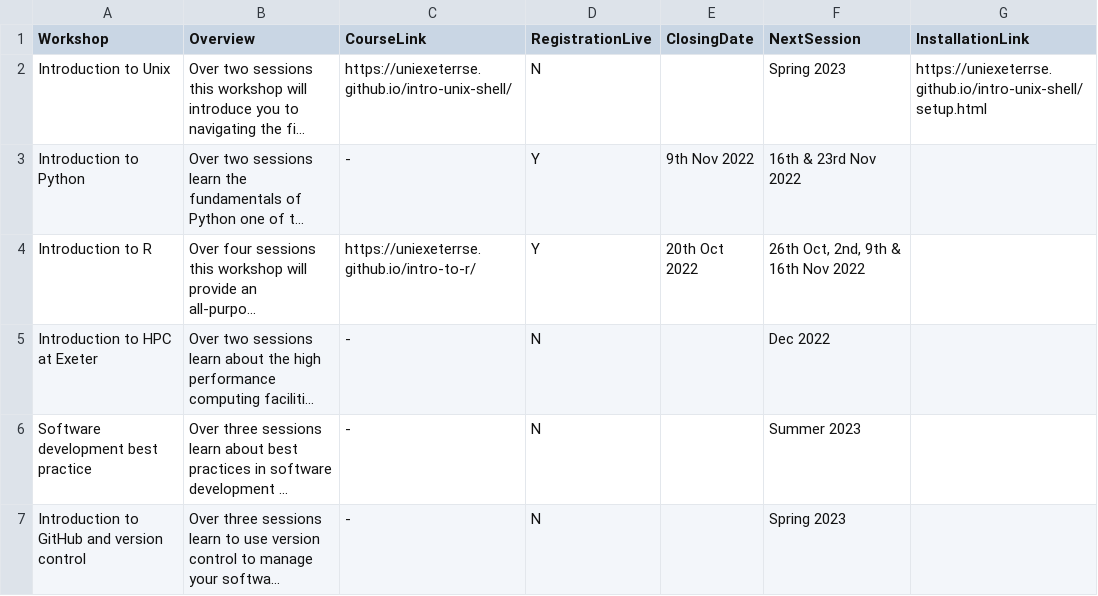
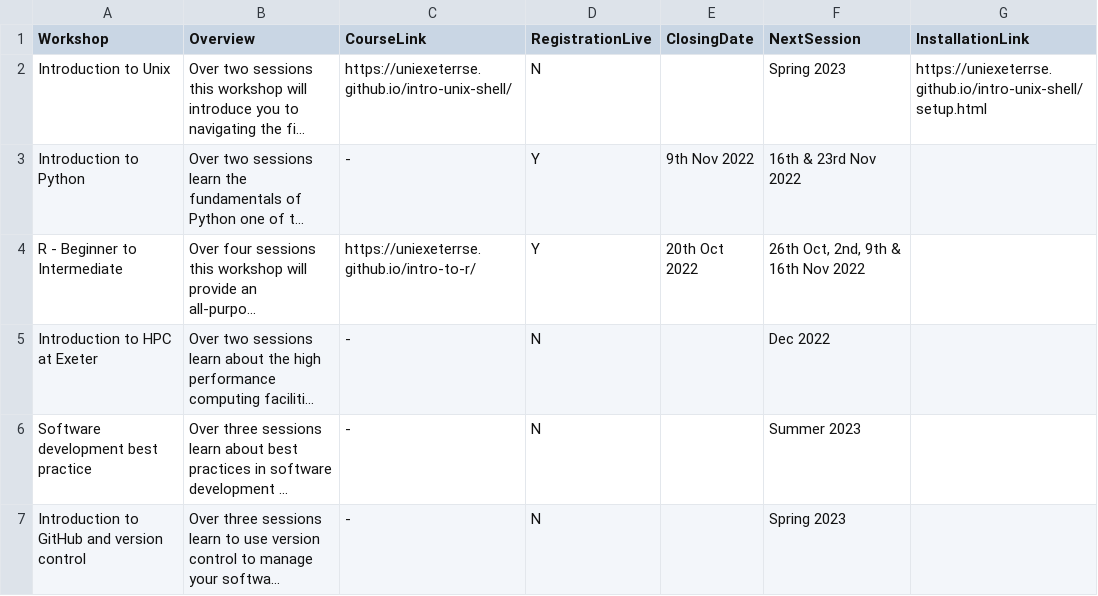
Before and after one commit to UniExeterRSE/workshop-homepage, a CSV file: _data/WorkshopDescriptors.csv, drawn as a sheet; long unchanged cells end in …; the diff names each change by its address in the sheet, - before the commit and + after, or states it on an @@ line.

Commit message:
Update WorkshopDescriptors.csv

```diff
--- a/_data/WorkshopDescriptors.csv
+++ b/_data/WorkshopDescriptors.csv
-A4 (Workshop): Introduction to R
+A4 (Workshop): R - Beginner to Intermediate
```
